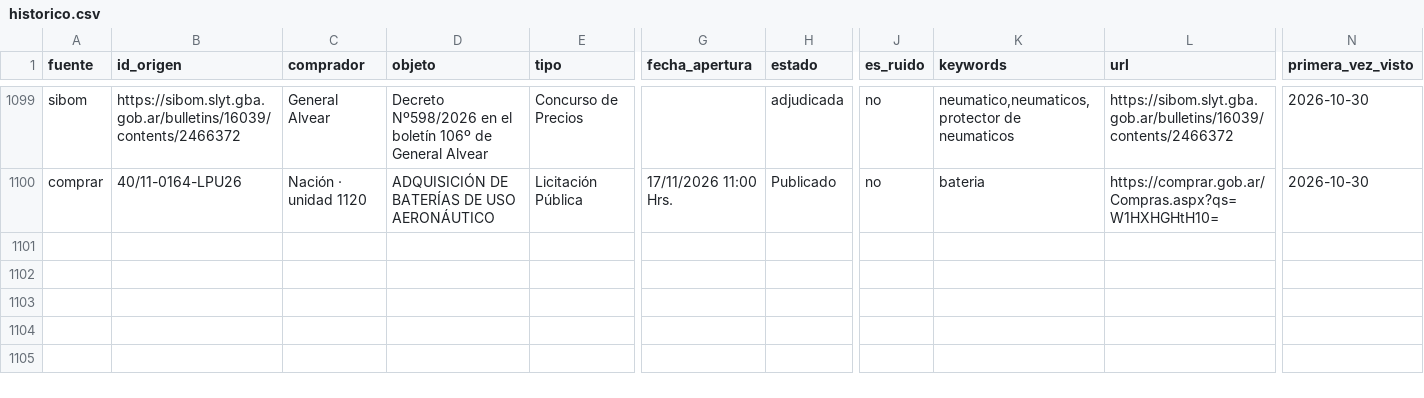
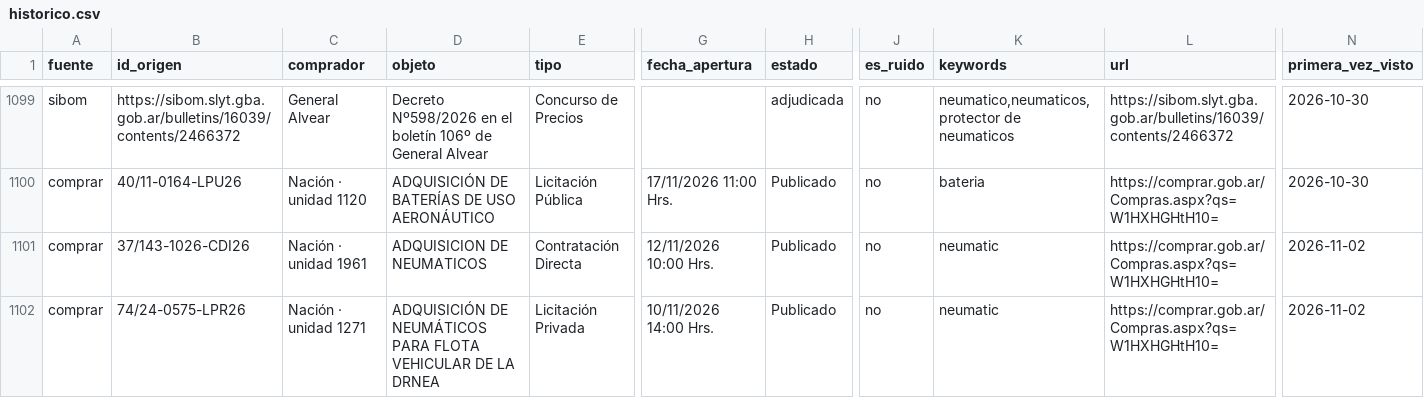
Before and after one commit to Santino530/radar-licitaciones, a CSV file: data/historico.csv, drawn as a sheet; only a part is shown, gaps mark what is left out; rows hold the shown columns only; the diff names each change by its address in the sheet, - before the commit and + after, or states it on an @@ line.

Commit message:
Radar: corrida 2026-11-02 21:08 UTC

```diff
--- a/data/historico.csv
+++ b/data/historico.csv
+row 1101: comprar | 37/143-1026-CDI26 | Nación · unidad 1961 | ADQUISICION DE NEUMATICOS | Contratación Directa | 12/11/2026 10:00 Hrs. | Publicado | no | neumatic | https://comprar.gob.ar/Compras.aspx?qs=W1HXHGHtH10= | 2026-11-02
+row 1102: comprar | 74/24-0575-LPR26 | Nación · unidad 1271 | ADQUISICIÓN DE NEUMÁTICOS PARA FLOTA VEHICULAR DE LA DRNEA | Licitación Privada | 10/11/2026 14:00 Hrs. | Publicado | no | neumatic | https://comprar.gob.ar/Compras.aspx?qs=W1HXHGHtH10= | 2026-11-02
```
Also changed, not shown: data/radar_sin_verificar.csv, 2 other files.
